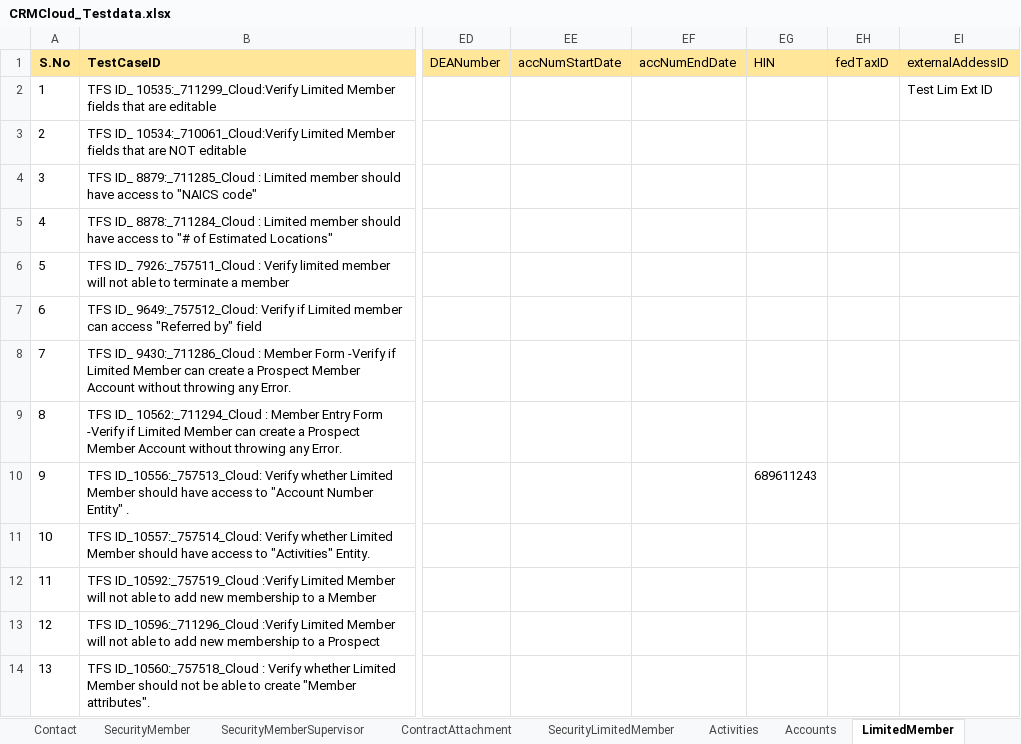
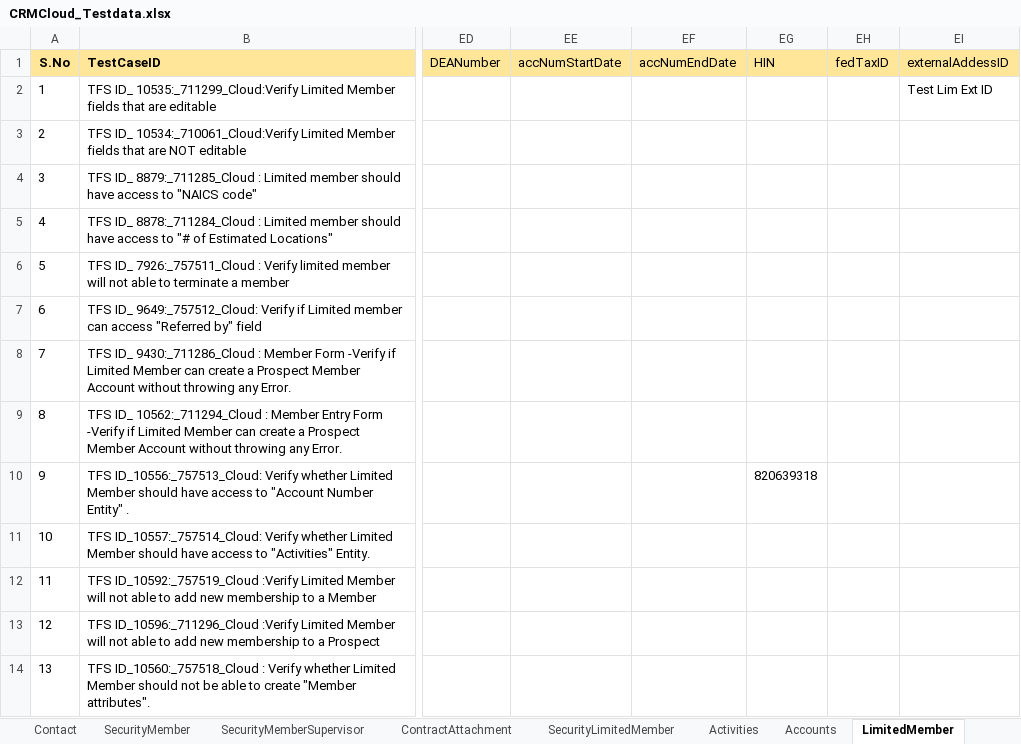
Before and after one commit to FaridhahN/Dynamics_CRM_Cloud_2023_Wave1, an Excel workbook: data/CRMCloud_Testdata.xlsx, sheet LimitedMember, drawn as a sheet; only a part is shown, gaps mark what is left out; values as stored, in another font and other column widths than the file's, no borders; the diff names each change by its address in the sheet, - before the commit and + after, or states it on an @@ line.

```diff
--- a/data/CRMCloud_Testdata.xlsx (sheet LimitedMember)
+++ b/data/CRMCloud_Testdata.xlsx (sheet LimitedMember)
-EG10 (HIN): 689611243
+EG10 (HIN): 820639318
```
Also changed, not shown: sheet Driver, hidden cells, 1 other file.
